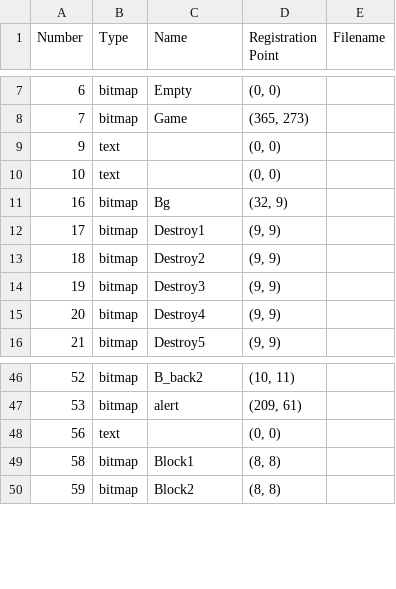
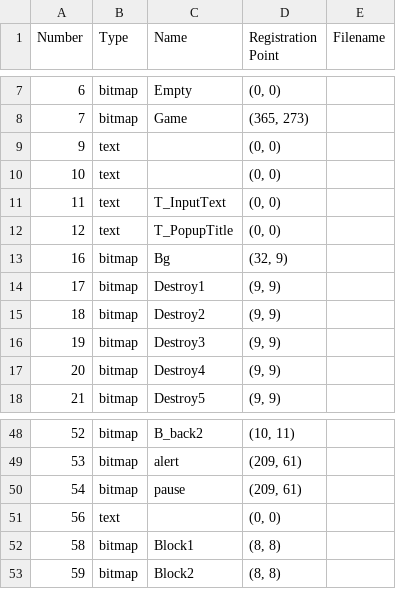
Before and after one commit to EmmanuelTheCreator/BlingoEngine, a CSV file: Demo/TetriGrounds/LingoEngine.Demo.TetriGrounds.Godot/Media/Data/Members.csv, drawn as a sheet; only a part is shown, gaps mark what is left out.

Commit message:
Fix onscreen keyboard + input text tetrigrounds

```diff
--- a/Demo/TetriGrounds/LingoEngine.Demo.TetriGrounds.Godot/Media/Data/Members.csv
+++ b/Demo/TetriGrounds/LingoEngine.Demo.TetriGrounds.Godot/Media/Data/Members.csv
@@ -10,2 +10,4 @@ Number,Type,Name,Registration Point,Filename
 10,text,,"(0, 0)",
+11,text,T_InputText,"(0, 0)",
+12,text,T_PopupTitle,"(0, 0)",
 16,bitmap,Bg,"(32, 9)",
@@ -47,2 +49,3 @@ Number,Type,Name,Registration Point,Filename
 53,bitmap,alert,"(209, 61)",
+54,bitmap,pause,"(209, 61)",
 56,text,,"(0, 0)",
```
Also changed, not shown: 24 other files.
